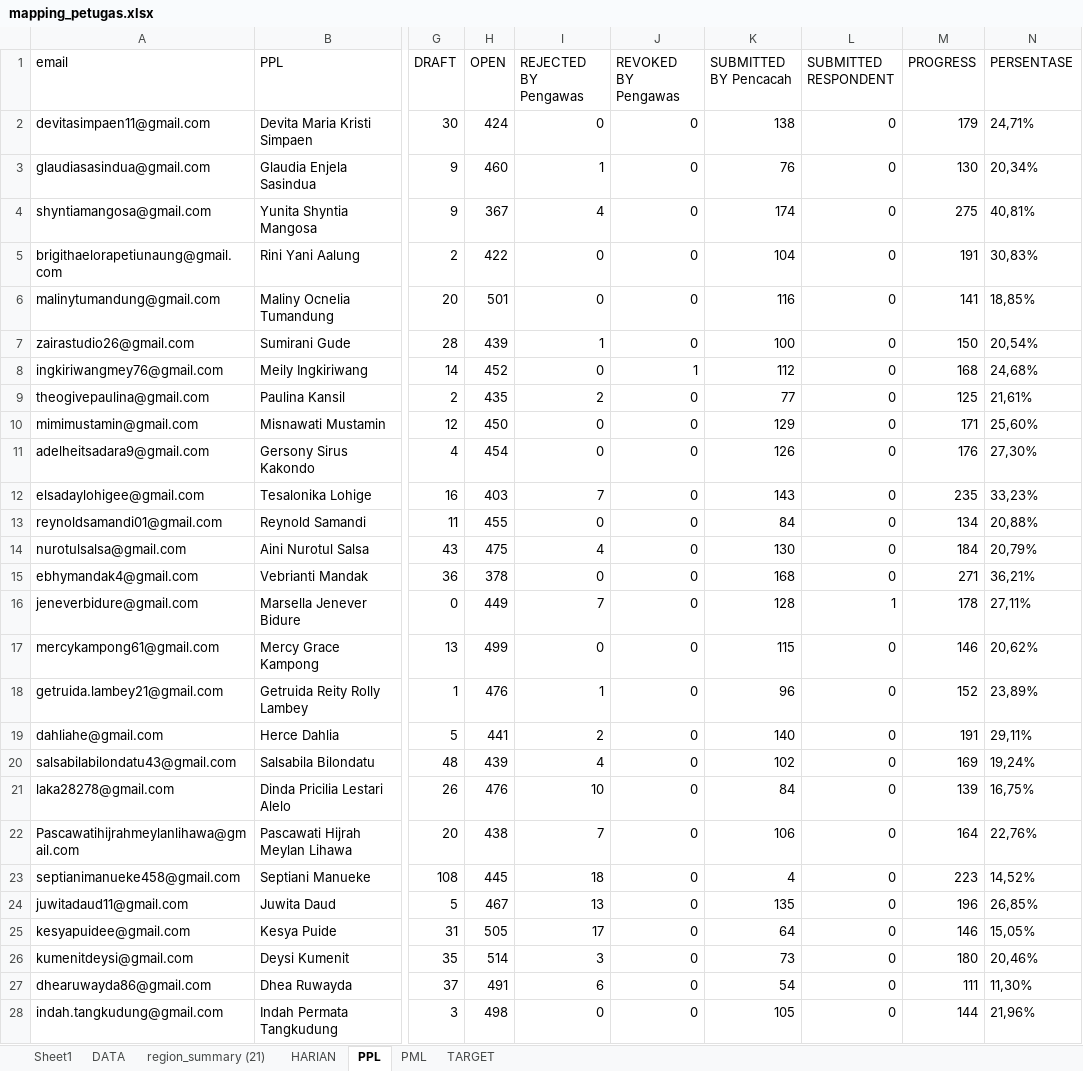
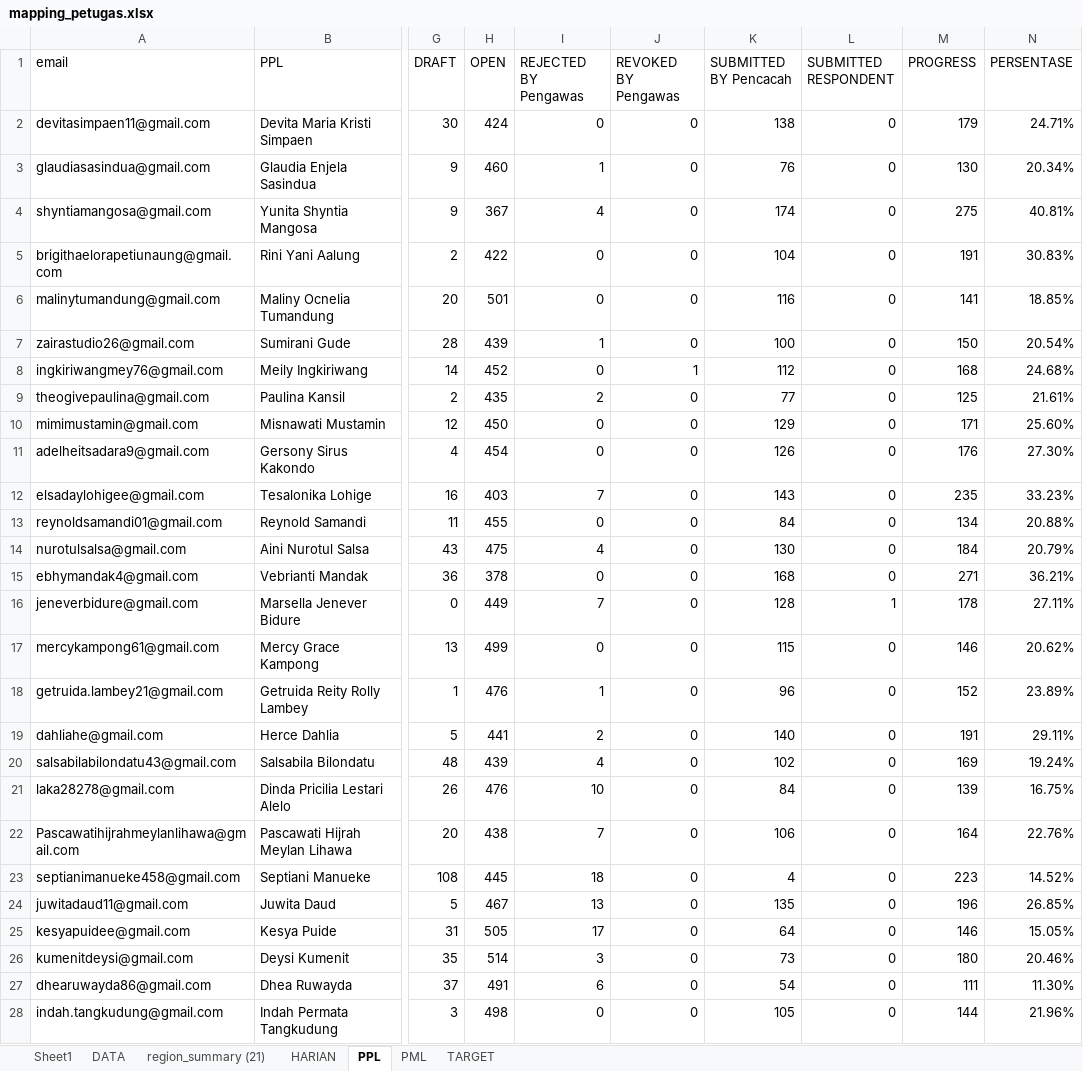
Before and after one commit to gaberielmanalu931/dashboard-petugas, an Excel workbook: mapping_petugas.xlsx, sheet PPL, drawn as a sheet; only a part is shown, gaps mark what is left out; values as stored, in another font and other column widths than the file's, no borders; the diff covers the shown part only; the diff names each change by its address in the sheet, - before the commit and + after, or states it on an @@ line.

Commit message:
perbaikan persentase

```diff
--- a/mapping_petugas.xlsx (sheet PPL)
+++ b/mapping_petugas.xlsx (sheet PPL)
-N2 (PERSENTASE): 24,71%
+N2 (PERSENTASE): 24.71%
-N3 (PERSENTASE): 20,34%
+N3 (PERSENTASE): 20.34%
-N4 (PERSENTASE): 40,81%
+N4 (PERSENTASE): 40.81%
-N5 (PERSENTASE): 30,83%
+N5 (PERSENTASE): 30.83%
-N6 (PERSENTASE): 18,85%
+N6 (PERSENTASE): 18.85%
-N7 (PERSENTASE): 20,54%
+N7 (PERSENTASE): 20.54%
-N8 (PERSENTASE): 24,68%
+N8 (PERSENTASE): 24.68%
-N9 (PERSENTASE): 21,61%
+N9 (PERSENTASE): 21.61%
-N10 (PERSENTASE): 25,60%
+N10 (PERSENTASE): 25.60%
-N11 (PERSENTASE): 27,30%
+N11 (PERSENTASE): 27.30%
-N12 (PERSENTASE): 33,23%
+N12 (PERSENTASE): 33.23%
-N13 (PERSENTASE): 20,88%
+N13 (PERSENTASE): 20.88%
-N14 (PERSENTASE): 20,79%
+N14 (PERSENTASE): 20.79%
-N15 (PERSENTASE): 36,21%
+N15 (PERSENTASE): 36.21%
-N16 (PERSENTASE): 27,11%
+N16 (PERSENTASE): 27.11%
-N17 (PERSENTASE): 20,62%
+N17 (PERSENTASE): 20.62%
-N18 (PERSENTASE): 23,89%
+N18 (PERSENTASE): 23.89%
-N19 (PERSENTASE): 29,11%
+N19 (PERSENTASE): 29.11%
-N20 (PERSENTASE): 19,24%
+N20 (PERSENTASE): 19.24%
-N21 (PERSENTASE): 16,75%
+N21 (PERSENTASE): 16.75%
-N22 (PERSENTASE): 22,76%
+N22 (PERSENTASE): 22.76%
-N23 (PERSENTASE): 14,52%
+N23 (PERSENTASE): 14.52%
-N24 (PERSENTASE): 26,85%
+N24 (PERSENTASE): 26.85%
-N25 (PERSENTASE): 15,05%
+N25 (PERSENTASE): 15.05%
-N26 (PERSENTASE): 20,46%
+N26 (PERSENTASE): 20.46%
-N27 (PERSENTASE): 11,30%
+N27 (PERSENTASE): 11.30%
-N28 (PERSENTASE): 21,96%
+N28 (PERSENTASE): 21.96%
```
Also changed, not shown: 111 edited cells elsewhere in this sheet, sheet PML.
